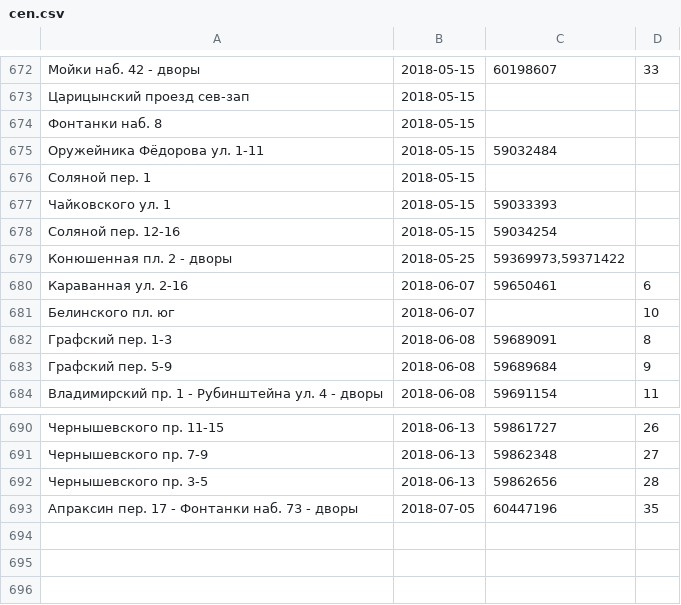
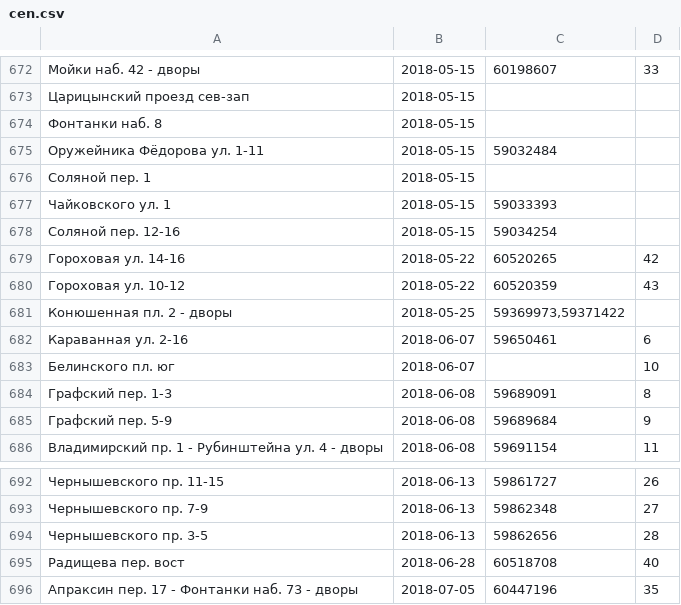
Before and after one commit to AntonKhorev/oplofk, a CSV file: cen.csv, drawn as a sheet; only a part is shown, gaps mark what is left out; the diff names each change by its address in the sheet, - before the commit and + after, or states it on an @@ line.

```diff
--- a/cen.csv
+++ b/cen.csv
+row 679: Гороховая ул. 14-16 | 2018-05-22 | 60520265 | 42
+row 680: Гороховая ул. 10-12 | 2018-05-22 | 60520359 | 43
+row 695: Радищева пер. вост | 2018-06-28 | 60518708 | 40
```
Also changed, not shown: adm.csv, 17 other files.
